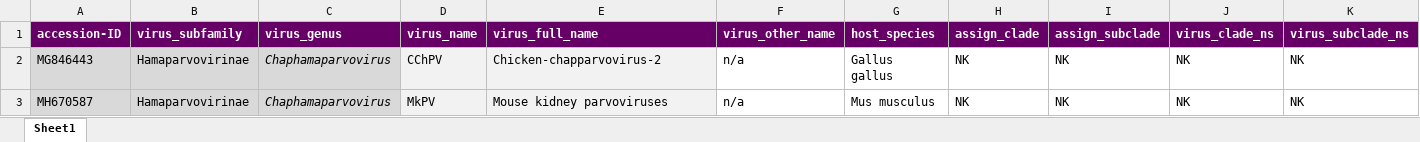
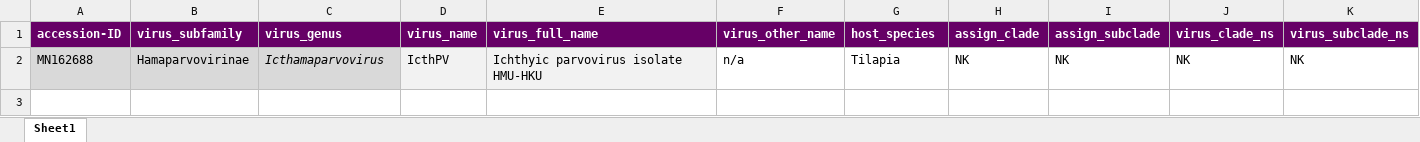
Before and after one commit to giffordlabcvr/Parvovirus-GLUE, an Excel workbook: tabular/genus/ichthama-refseqs-side-data.xlsx, sheet Sheet1, drawn as a sheet; only a part is shown; values as stored, in another font and other column widths than the file's, no borders; rows hold the shown columns only; the diff names each change by its address in the sheet, - before the commit and + after, or states it on an @@ line.

```diff
--- a/tabular/genus/ichthama-refseqs-side-data.xlsx (sheet Sheet1)
+++ b/tabular/genus/ichthama-refseqs-side-data.xlsx (sheet Sheet1)
-A2 (accession-ID): MG846443
+A2 (accession-ID): MN162688
-C2 (virus_genus): Chaphamaparvovirus
+C2 (virus_genus): Icthamaparvovirus
-D2 (virus_name): CChPV
+D2 (virus_name): IcthPV
-E2 (virus_full_name): Chicken-chapparvovirus-2
+E2 (virus_full_name): Ichthyic parvovirus isolate HMU-HKU
-G2 (host_species): Gallus gallus
+G2 (host_species): Tilapia
-row 3: MH670587 | Hamaparvovirinae | Chaphamaparvovirus | MkPV | Mouse kidney parvoviruses | n/a | Mus musculus | NK | NK | NK | NK
```
Also changed, not shown: tabular/eve/epv-amdo-side-data.xlsx, tabular/eve/epv-erythyro-side-data.xlsx, 15 other files.
